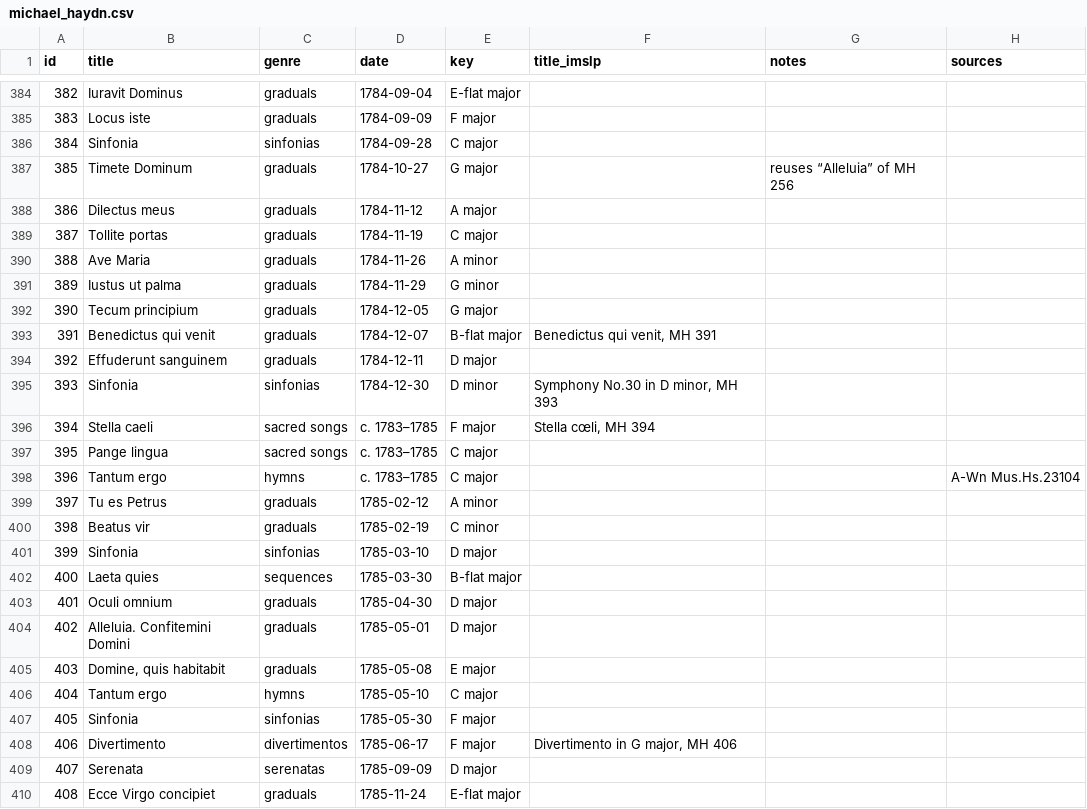
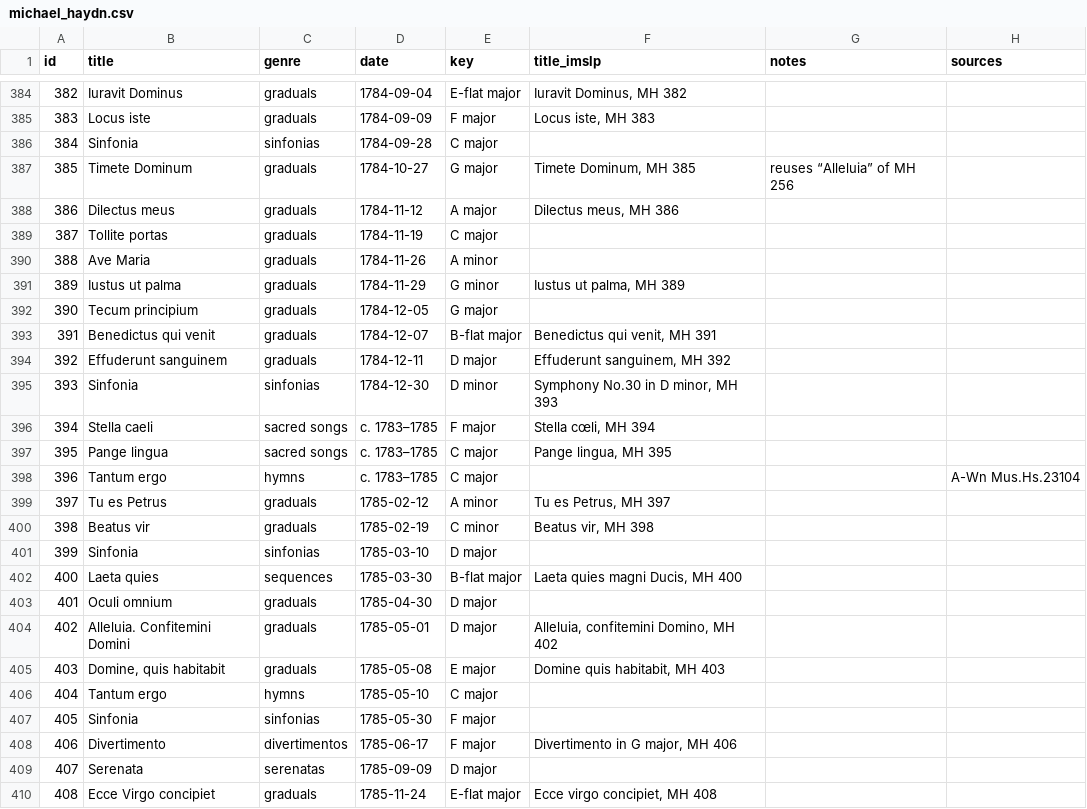
Before and after one commit to jodroo/imslp-lists, a CSV file: data/michael_haydn.csv, drawn as a sheet; only a part is shown, gaps mark what is left out; the diff covers the shown part only.

```diff
--- a/data/michael_haydn.csv
+++ b/data/michael_haydn.csv
@@ -384,23 +384,23 @@ id,title,genre,date,key,title_imslp,notes,sources
-382,Iuravit Dominus,graduals,1784-09-04,E-flat major,,,
-383,Locus iste,graduals,1784-09-09,F major,,,
+382,Iuravit Dominus,graduals,1784-09-04,E-flat major,"Iuravit Dominus, MH 382",,
+383,Locus iste,graduals,1784-09-09,F major,"Locus iste, MH 383",,
 384,Sinfonia,sinfonias,1784-09-28,C major,,,
-385,Timete Dominum,graduals,1784-10-27,G major,,reuses “Alleluia” of MH 256,
-386,Dilectus meus,graduals,1784-11-12,A major,,,
+385,Timete Dominum,graduals,1784-10-27,G major,"Timete Dominum, MH 385",reuses “Alleluia” of MH 256,
+386,Dilectus meus,graduals,1784-11-12,A major,"Dilectus meus, MH 386",,
 387,Tollite portas,graduals,1784-11-19,C major,,,
 388,Ave Maria,graduals,1784-11-26,A minor,,,
-389,Iustus ut palma,graduals,1784-11-29,G minor,,,
+389,Iustus ut palma,graduals,1784-11-29,G minor,"Iustus ut palma, MH 389",,
 390,Tecum principium,graduals,1784-12-05,G major,,,
 391,Benedictus qui venit,graduals,1784-12-07,B-flat major,"Benedictus qui venit, MH 391",,
-392,Effuderunt sanguinem,graduals,1784-12-11,D major,,,
+392,Effuderunt sanguinem,graduals,1784-12-11,D major,"Effuderunt sanguinem, MH 392",,
 393,Sinfonia,sinfonias,1784-12-30,D minor,"Symphony No.30 in D minor, MH 393",,
 394,Stella caeli,sacred songs,c. 1783–1785,F major,"Stella cœli, MH 394",,
-395,Pange lingua,sacred songs,c. 1783–1785,C major,,,
+395,Pange lingua,sacred songs,c. 1783–1785,C major,"Pange lingua, MH 395",,
 396,Tantum ergo,hymns,c. 1783–1785,C major,,,A-Wn Mus.Hs.23104
-397,Tu es Petrus,graduals,1785-02-12,A minor,,,
-398,Beatus vir,graduals,1785-02-19,C minor,,,
+397,Tu es Petrus,graduals,1785-02-12,A minor,"Tu es Petrus, MH 397",,
+398,Beatus vir,graduals,1785-02-19,C minor,"Beatus vir, MH 398",,
 399,Sinfonia,sinfonias,1785-03-10,D major,,,
-400,Laeta quies,sequences,1785-03-30,B-flat major,,,
+400,Laeta quies,sequences,1785-03-30,B-flat major,"Laeta quies magni Ducis, MH 400",,
 401,Oculi omnium,graduals,1785-04-30,D major,,,
-402,Alleluia. Confitemini Domini,graduals,1785-05-01,D major,,,
-403,"Domine, quis habitabit",graduals,1785-05-08,E major,,,
+402,Alleluia. Confitemini Domini,graduals,1785-05-01,D major,"Alleluia, confitemini Domino, MH 402",,
+403,"Domine, quis habitabit",graduals,1785-05-08,E major,"Domine quis habitabit, MH 403",,
 404,Tantum ergo,hymns,1785-05-10,C major,,,
@@ -409,2 +409,2 @@ id,title,genre,date,key,title_imslp,notes,sources
 407,Serenata,serenatas,1785-09-09,D major,,,
-408,Ecce Virgo concipiet,graduals,1785-11-24,E-flat major,,,
+408,Ecce Virgo concipiet,graduals,1785-11-24,E-flat major,"Ecce virgo concipiet, MH 408",,
```
Also changed, not shown: 54 edited cells elsewhere in this file.
